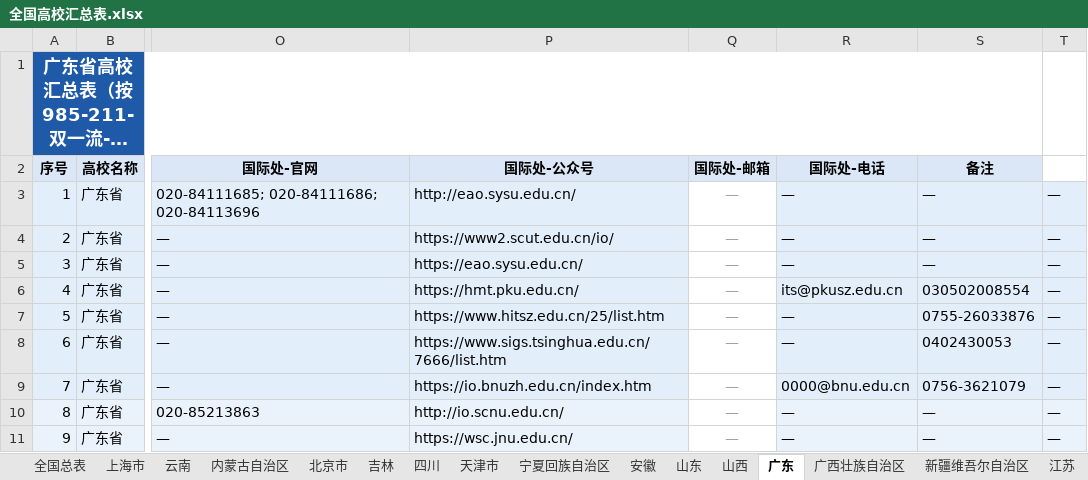
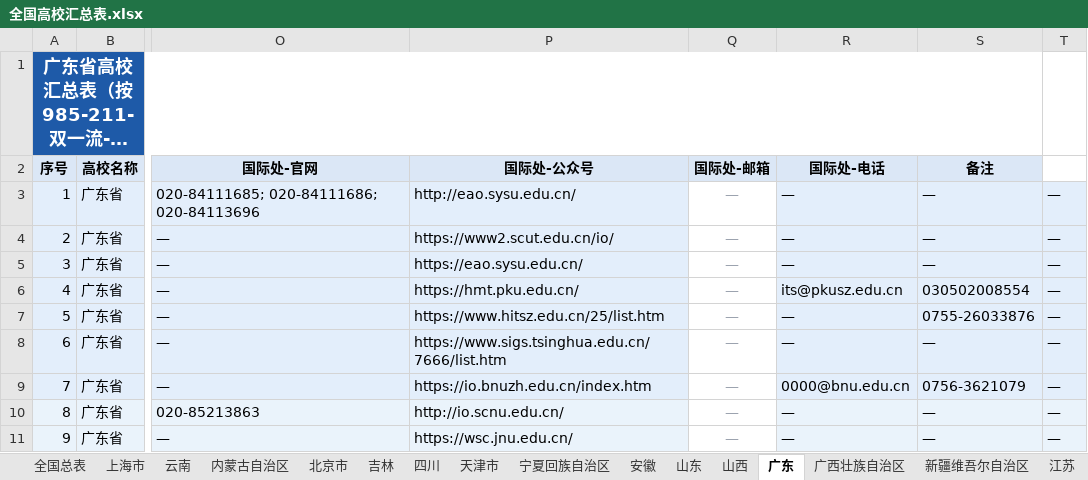
Before and after one commit to hy-xuan123/SA_UM_contact, an Excel workbook: dataset/全国重点院校/全国高校汇总表.xlsx, sheet 广东, drawn as a sheet; only a part is shown, gaps mark what is left out; long unchanged cells end in …; values as stored, in another font and other column widths than the file's, no borders; charts and pictures not drawn; the diff names each change by its address in the sheet, - before the commit and + after, or states it on an @@ line.

```diff
--- a/dataset/全国重点院校/全国高校汇总表.xlsx (sheet 广东)
+++ b/dataset/全国重点院校/全国高校汇总表.xlsx (sheet 广东)
-S8 (备注): 0402430053
+S8 (备注): —
```
Also changed, not shown: sheet 全国总表, sheet 北京市, 43 other files.
